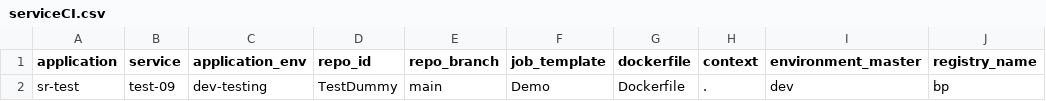
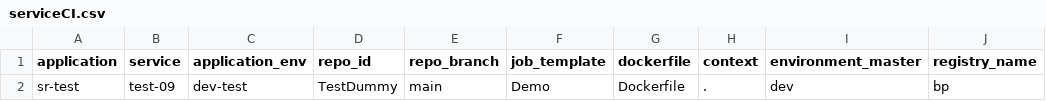
Before and after one commit to jnikita19/bp-pipeline, a CSV file: sr-test/serviceCI.csv, drawn as a sheet; only a part is shown; the diff names each change by its address in the sheet, - before the commit and + after, or states it on an @@ line.

Commit message:
Update serviceCI.csv

```diff
--- a/sr-test/serviceCI.csv
+++ b/sr-test/serviceCI.csv
-C2 (application_env): dev-testing
+C2 (application_env): dev-test
```
